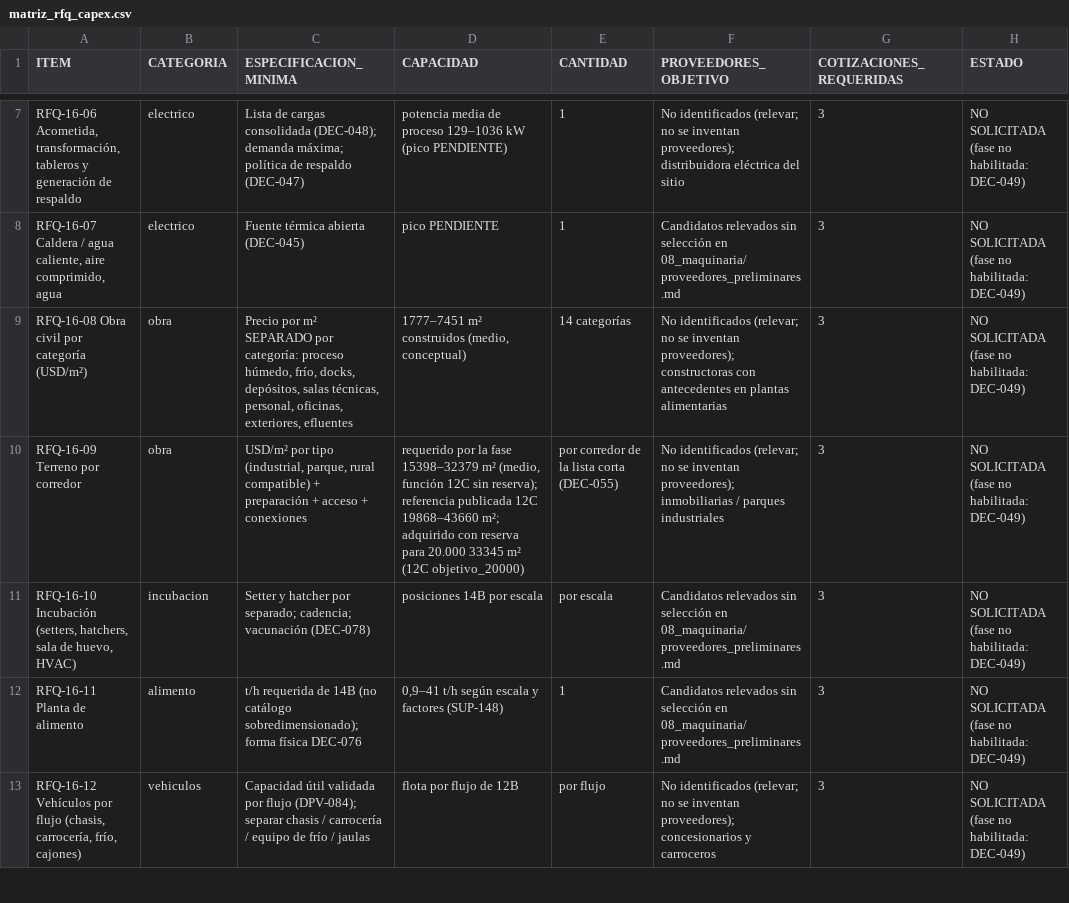
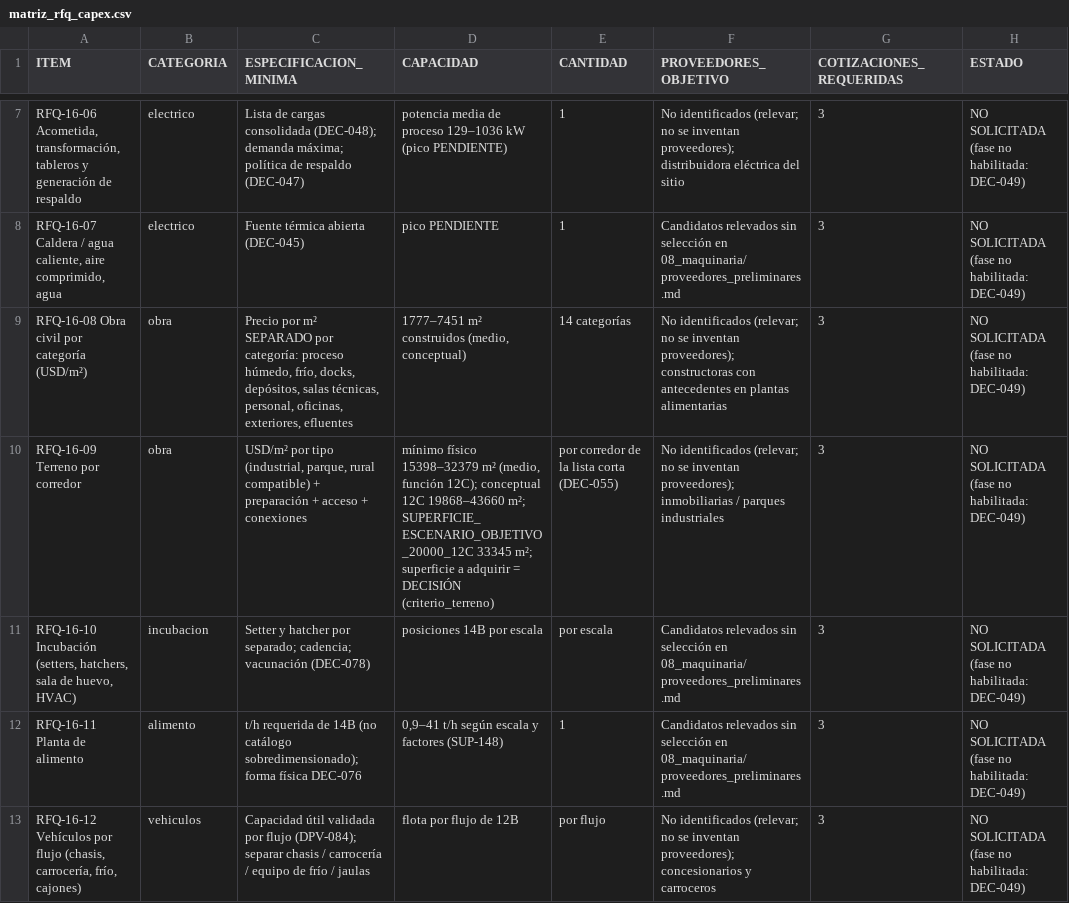
Before and after one commit to RamiroNicastro/proyecto-avicola-4., a CSV file: 19_capex/matriz_rfq_capex.csv, drawn as a sheet; only a part is shown, gaps mark what is left out; the diff names each change by its address in the sheet, - before the commit and + after, or states it on an @@ line.

```diff
--- a/19_capex/matriz_rfq_capex.csv
+++ b/19_capex/matriz_rfq_capex.csv
-D10 (CAPACIDAD): requerido por la fase 15398–32379 m² (medio, función 12C sin reserva); referencia publicada 12C 19868–43660 m²; adquirido con reserva para 20.000 33345 m² (12C objetivo_20000)
+D10 (CAPACIDAD): mínimo físico 15398–32379 m² (medio, función 12C); conceptual 12C 19868–43660 m²; SUPERFICIE_ESCENARIO_OBJETIVO_20000_12C 33345 m²; superficie a adquirir = DECISIÓN (criterio_terreno)
```
Also changed, not shown: 13 other files.
